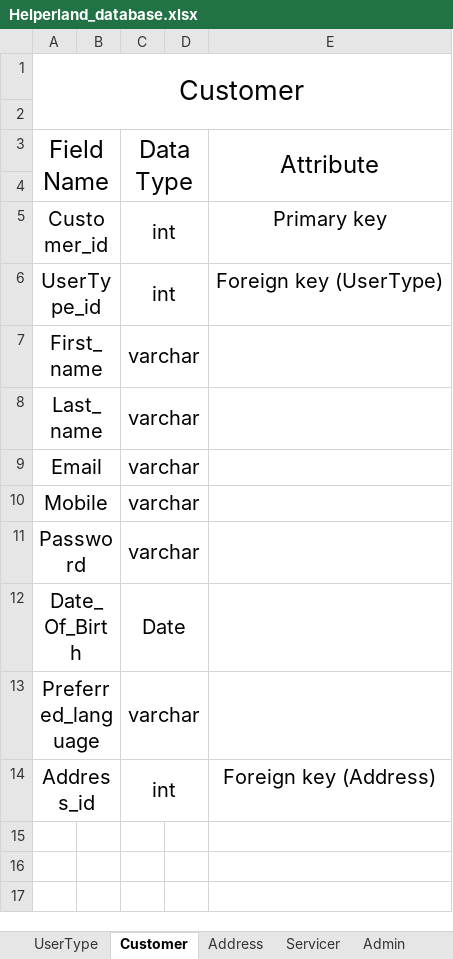
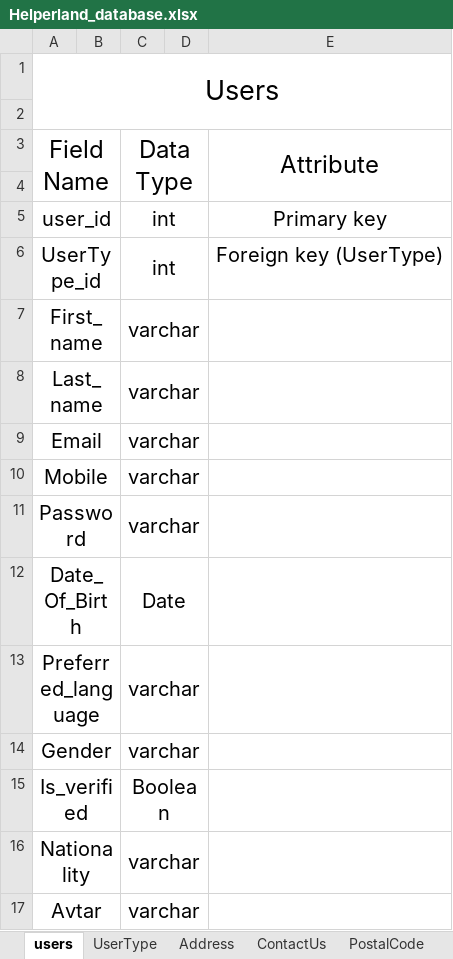
Before and after one commit to imshaileshlakhani/psd-to-html, an Excel workbook: Database/Helperland_database.xlsx, sheet users, drawn as a sheet; values as stored, in another font and other column widths than the file's, no borders; removed rows and columns are numbered as before the commit, all else as after; the diff names each change by its address in the sheet, - before the commit and + after, or states it on an @@ line.

```diff
--- a/Database/Helperland_database.xlsx (sheet users)
+++ b/Database/Helperland_database.xlsx (sheet users)
-sheet tab: Customer
+sheet tab: users
-sheet tab: Servicer
-sheet tab: Admin
@@ sheet tab order changed: users | UserType | Address | ContactUs | PostalCode @@
-A1: Customer
+A1: Users
-A5: Customer_id
+A5: user_id
-row 14: Address_id |  | int |  | Foreign key (Address)
+row 14: Gender |  | varchar
+row 15: Is_verified |  | Boolean
+row 16: Nationality |  | varchar
+row 17: Avtar |  | varchar
```
Also changed, not shown: sheet Address.
